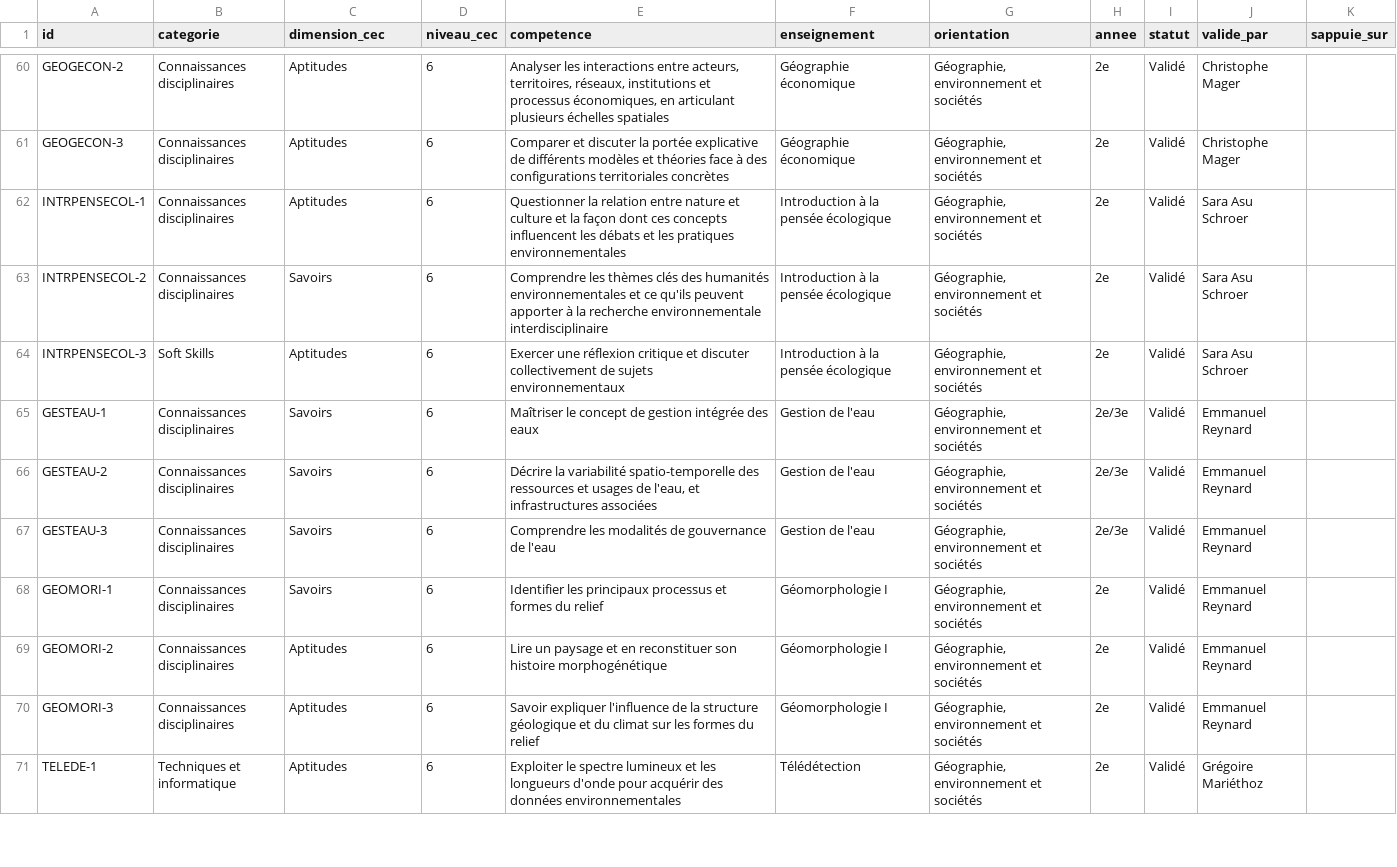
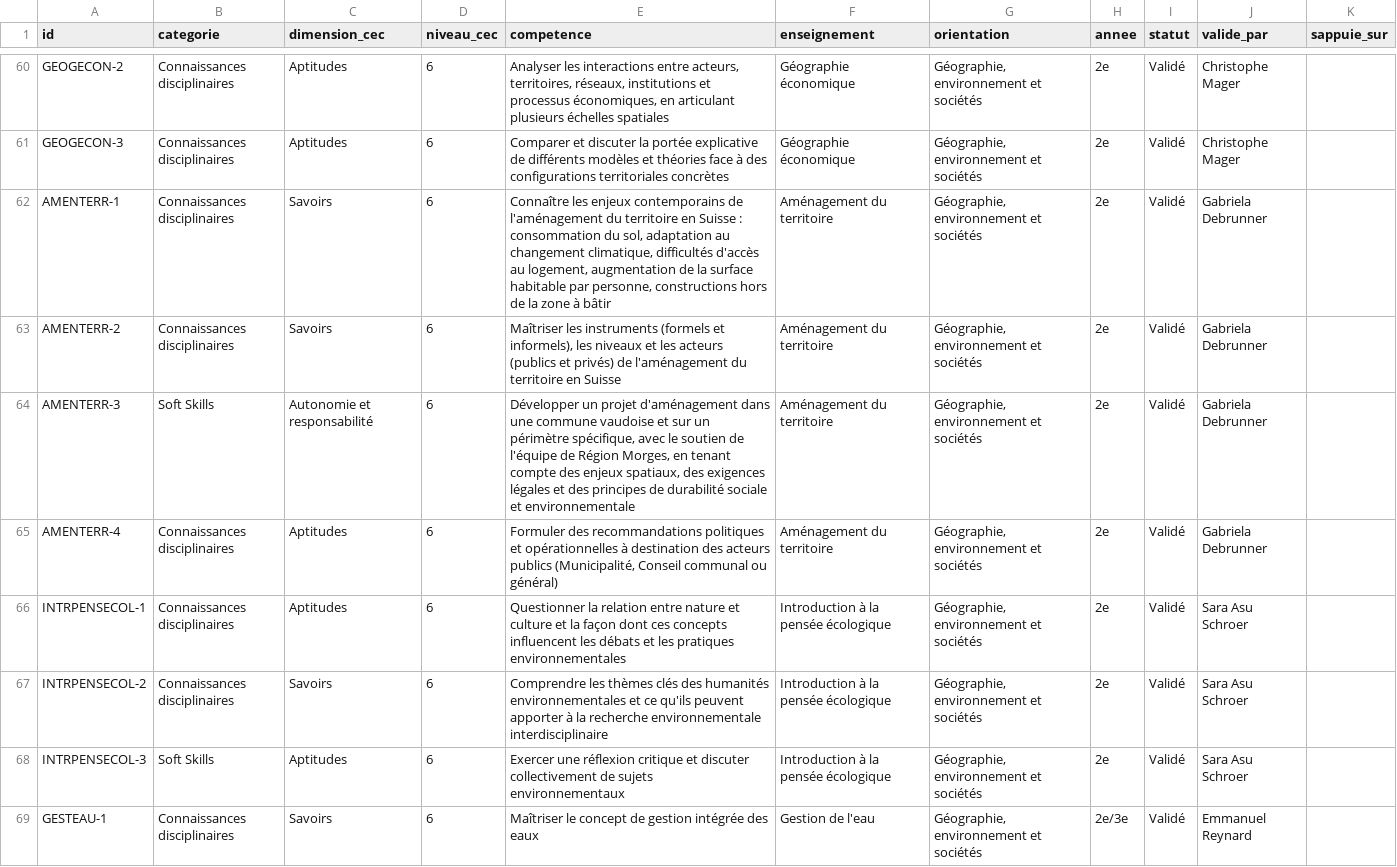
Before and after one commit to johannluthi/arbre-des-connaissances, a CSV file: data/competences.csv, drawn as a sheet; only a part is shown, gaps mark what is left out; the shorter side is filled out with more unchanged rows.

```diff
--- a/data/competences.csv
+++ b/data/competences.csv
@@ -61,2 +61,6 @@ GEOGECON-2,Connaissances disciplinaires,Aptitudes,6,"Analyser les interactions e
 GEOGECON-3,Connaissances disciplinaires,Aptitudes,6,Comparer et discuter la portée explicative de différents modèles et théories face à des configurations territoriales concrètes,Géographie économique,"Géographie, environnement et sociétés",2e,Validé,Christophe Mager,
+AMENTERR-1,Connaissances disciplinaires,Savoirs,6,"Connaître les enjeux contemporains de l'aménagement du territoire en Suisse : consommation du sol, adaptation au changement climatique, difficultés d'accès au logement, augmentation de la surface habitable par personne, constructions hors de la zone à bâtir",Aménagement du territoire,"Géographie, environnement et sociétés",2e,Validé,Gabriela Debrunner,
+AMENTERR-2,Connaissances disciplinaires,Savoirs,6,"Maîtriser les instruments (formels et informels), les niveaux et les acteurs (publics et privés) de l'aménagement du territoire en Suisse",Aménagement du territoire,"Géographie, environnement et sociétés",2e,Validé,Gabriela Debrunner,
+AMENTERR-3,Soft Skills,Autonomie et responsabilité,6,"Développer un projet d'aménagement dans une commune vaudoise et sur un périmètre spécifique, avec le soutien de l'équipe de Région Morges, en tenant compte des enjeux spatiaux, des exigences légales et des principes de durabilité sociale et environnementale",Aménagement du territoire,"Géographie, environnement et sociétés",2e,Validé,Gabriela Debrunner,
+AMENTERR-4,Connaissances disciplinaires,Aptitudes,6,"Formuler des recommandations politiques et opérationnelles à destination des acteurs publics (Municipalité, Conseil communal ou général)",Aménagement du territoire,"Géographie, environnement et sociétés",2e,Validé,Gabriela Debrunner,
 INTRPENSECOL-1,Connaissances disciplinaires,Aptitudes,6,Questionner la relation entre nature et culture et la façon dont ces concepts influencent les débats et les pratiques environnementales,Introduction à la pensée écologique,"Géographie, environnement et sociétés",2e,Validé,Sara Asu Schroer,
```
Also changed, not shown: data/enseignements.csv, 2 other files.
